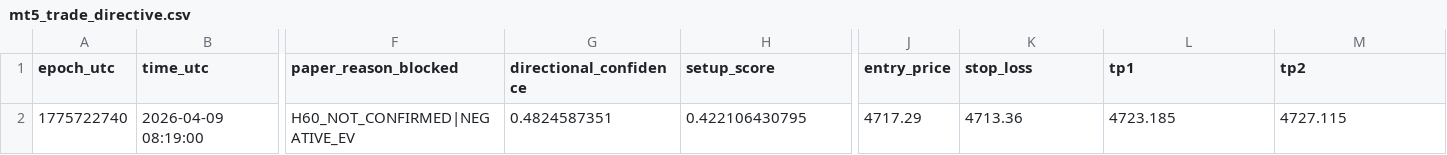
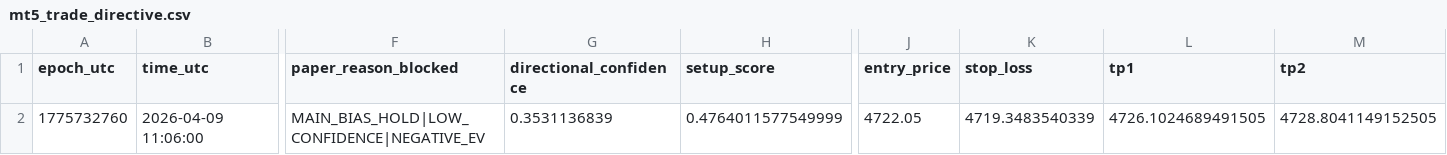
Before and after one commit to Kawashhabibzade1/xauusd-ai-trading-bot, a CSV file: mt5_expert_advisor/Files/config/mt5_trade_directive.csv, drawn as a sheet; only a part is shown, gaps mark what is left out; the diff names each change by its address in the sheet, - before the commit and + after, or states it on an @@ line.

Commit message:
refactor: standardize timezone handling across pipelines, update hunt windows, and adjust MT5 bot configuration parameters

```diff
--- a/mt5_expert_advisor/Files/config/mt5_trade_directive.csv
+++ b/mt5_expert_advisor/Files/config/mt5_trade_directive.csv
-A2 (epoch_utc): 1775722740
+A2 (epoch_utc): 1775732760
-B2 (time_utc): 2026-04-09 08:19:00
+B2 (time_utc): 2026-04-09 11:06:00
-F2 (paper_reason_blocked): H60_NOT_CONFIRMED|NEGATIVE_EV
+F2 (paper_reason_blocked): MAIN_BIAS_HOLD|LOW_CONFIDENCE|NEGATIVE_EV
-G2 (directional_confidence): 0.4824587351
+G2 (directional_confidence): 0.3531136839
-H2 (setup_score): 0.422106430795
+H2 (setup_score): 0.4764011577549999
-J2 (entry_price): 4717.29
+J2 (entry_price): 4722.05
-K2 (stop_loss): 4713.36
+K2 (stop_loss): 4719.3483540339
-L2 (tp1): 4723.185
+L2 (tp1): 4726.1024689491505
-M2 (tp2): 4727.115
+M2 (tp2): 4728.8041149152505
```
Also changed, not shown: 6 other files.
